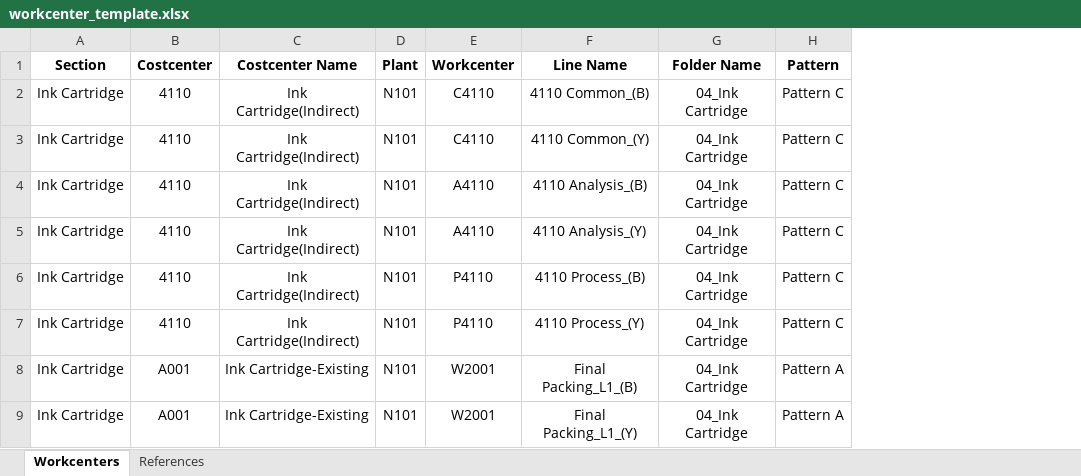
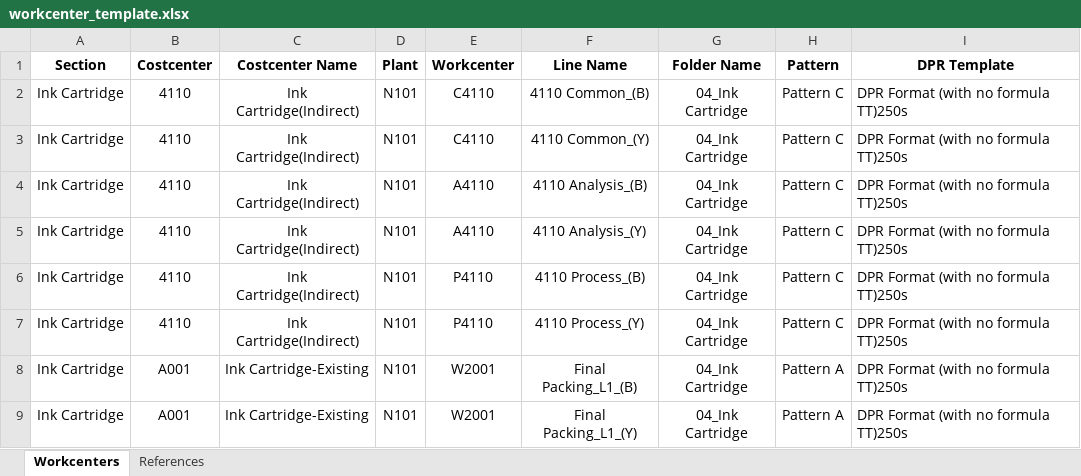
Before and after one commit to BrotherIndustriesPhilippinesInc/HOMSV2-Web, an Excel workbook: resources/templates/workcenter_template.xlsx, sheet Workcenters, drawn as a sheet; only a part is shown; values as stored, in another font and other column widths than the file's, no borders; the diff names each change by its address in the sheet, - before the commit and + after, or states it on an @@ line.

```diff
--- a/resources/templates/workcenter_template.xlsx (sheet Workcenters)
+++ b/resources/templates/workcenter_template.xlsx (sheet Workcenters)
+column I (DPR Template), rows 2-9: all DPR Format (with no formula TT)250s
```
Also changed, not shown: 37 other files.
